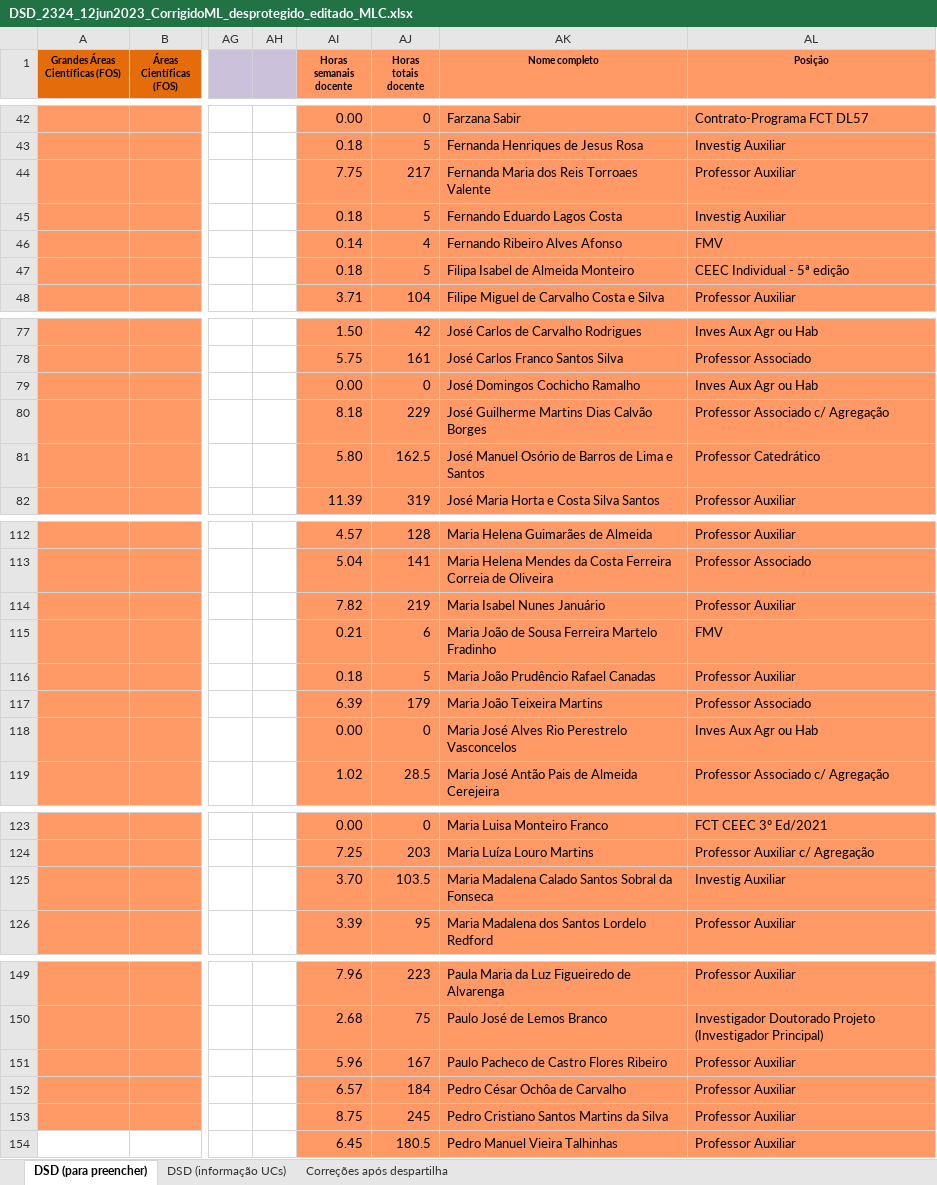
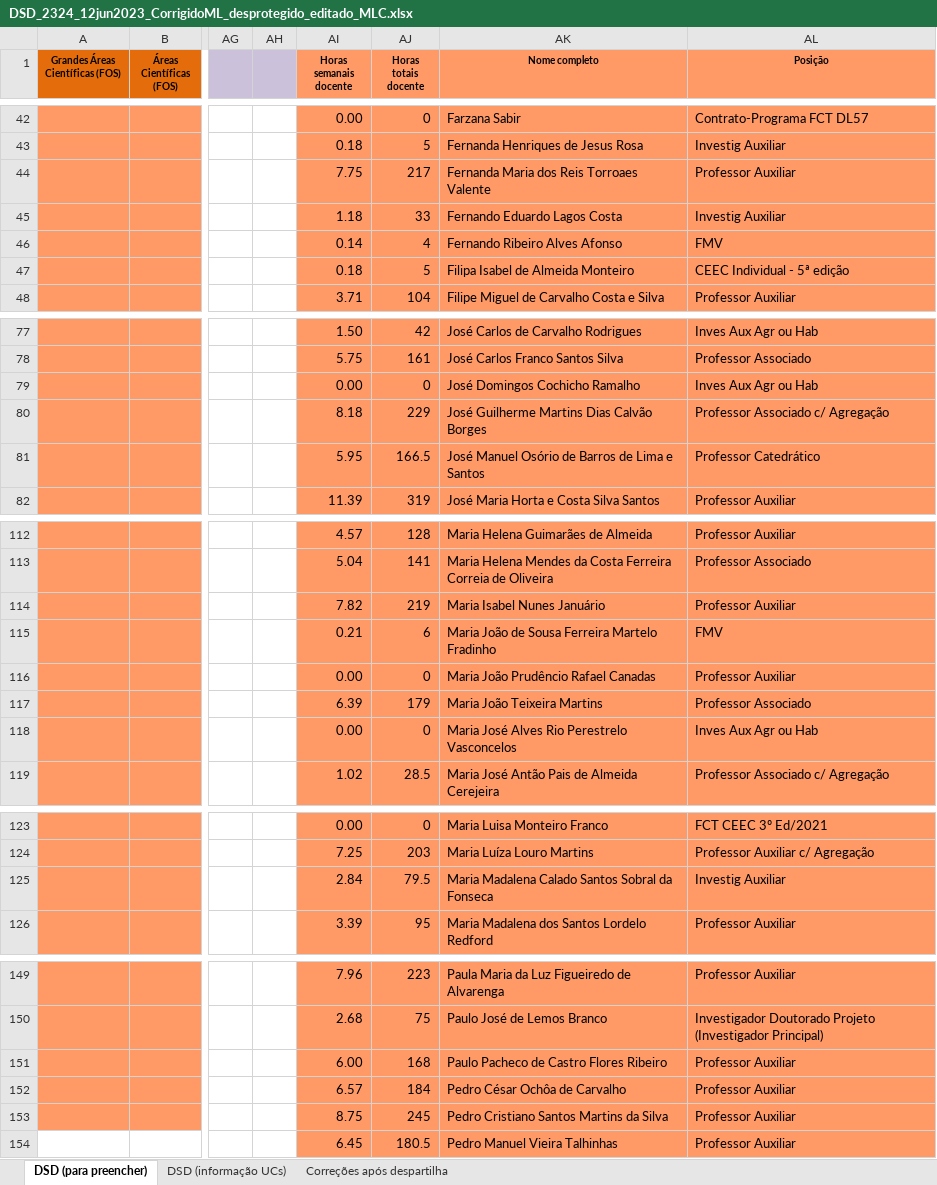
Before and after one commit to manuelcampagnolo/cg-isa-dsd-2025-2026, an Excel workbook: DSD_2324_12jun2023_CorrigidoML_desprotegido_editado_MLC.xlsx, sheet DSD (para preencher), drawn as a sheet; only a part is shown, gaps mark what is left out; values as stored, in another font and other column widths than the file's, no borders; the diff covers the shown part only; the diff names each change by its address in the sheet, - before the commit and + after, or states it on an @@ line.

```diff
--- a/DSD_2324_12jun2023_CorrigidoML_desprotegido_editado_MLC.xlsx (sheet DSD (para preencher))
+++ b/DSD_2324_12jun2023_CorrigidoML_desprotegido_editado_MLC.xlsx (sheet DSD (para preencher))
-AI45 (Horas semanais docente): 0.18
+AI45 (Horas semanais docente): 1.18
-AJ45 (Horas totais docente): 5
+AJ45 (Horas totais docente): 33
-AI81 (Horas semanais docente): 5.80
+AI81 (Horas semanais docente): 5.95
-AJ81 (Horas totais docente): 162.5
+AJ81 (Horas totais docente): 166.5
-AI116 (Horas semanais docente): 0.18
+AI116 (Horas semanais docente): 0.00
-AJ116 (Horas totais docente): 5
+AJ116 (Horas totais docente): 0
-AI125 (Horas semanais docente): 3.70
+AI125 (Horas semanais docente): 2.84
-AJ125 (Horas totais docente): 103.5
+AJ125 (Horas totais docente): 79.5
-AI151 (Horas semanais docente): 5.96
+AI151 (Horas semanais docente): 6.00
-AJ151 (Horas totais docente): 167
+AJ151 (Horas totais docente): 168
```
Also changed, not shown: 7 added rows, 7 removed rows and 25 edited cells elsewhere in this sheet, sheet DSD (informação UCs), formulas that keep their value, resumo_DSD_2324_12junho2023__hf_hd.xlsx, 80 other files.
